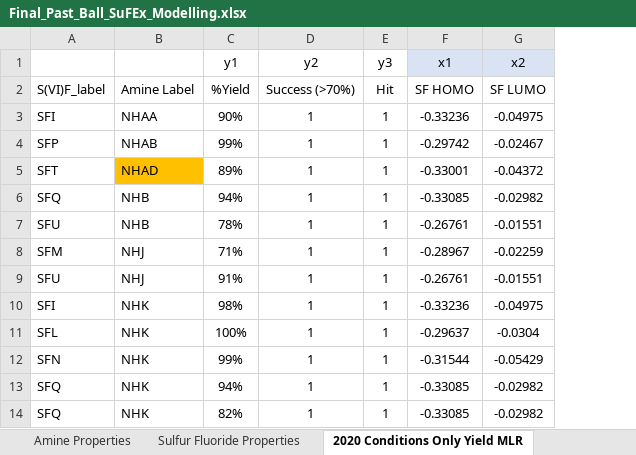
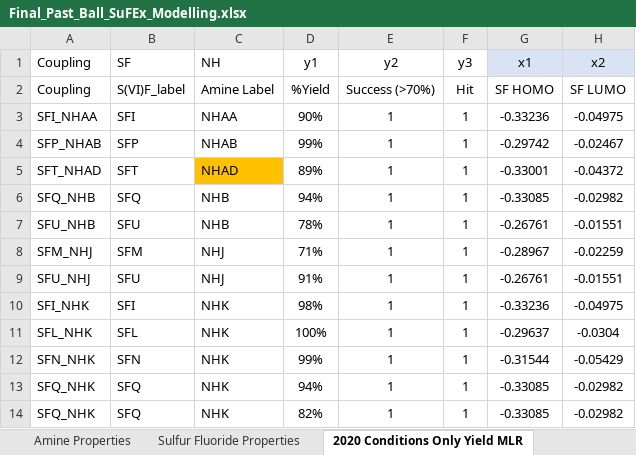
Before and after one commit to xh313/compchem, an Excel workbook: Final_Past_Ball_SuFEx_Modelling.xlsx, sheet 2020 Conditions Only Yield MLR, drawn as a sheet; only a part is shown; values as stored, in another font and other column widths than the file's, no borders; addresses are those after the commit; the diff names each change by its address in the sheet, - before the commit and + after, or states it on an @@ line.

Commit message:
Add files via upload

```diff
--- a/Final_Past_Ball_SuFEx_Modelling.xlsx (sheet 2020 Conditions Only Yield MLR)
+++ b/Final_Past_Ball_SuFEx_Modelling.xlsx (sheet 2020 Conditions Only Yield MLR)
+column A (Coupling), rows 2-14: Coupling | SFI_NHAA | SFP_NHAB | SFT_NHAD | SFQ_NHB | SFU_NHB | SFM_NHJ | SFU_NHJ | SFI_NHK | SFL_NHK | SFN_NHK | SFQ_NHK | SFQ_NHK
-B1: (empty)
+B1: SF
-C1: (empty)
+C1: NH
```
Also changed, not shown: sheet 2020 Conditions Sulfamide Yield, formulas that keep their value.
